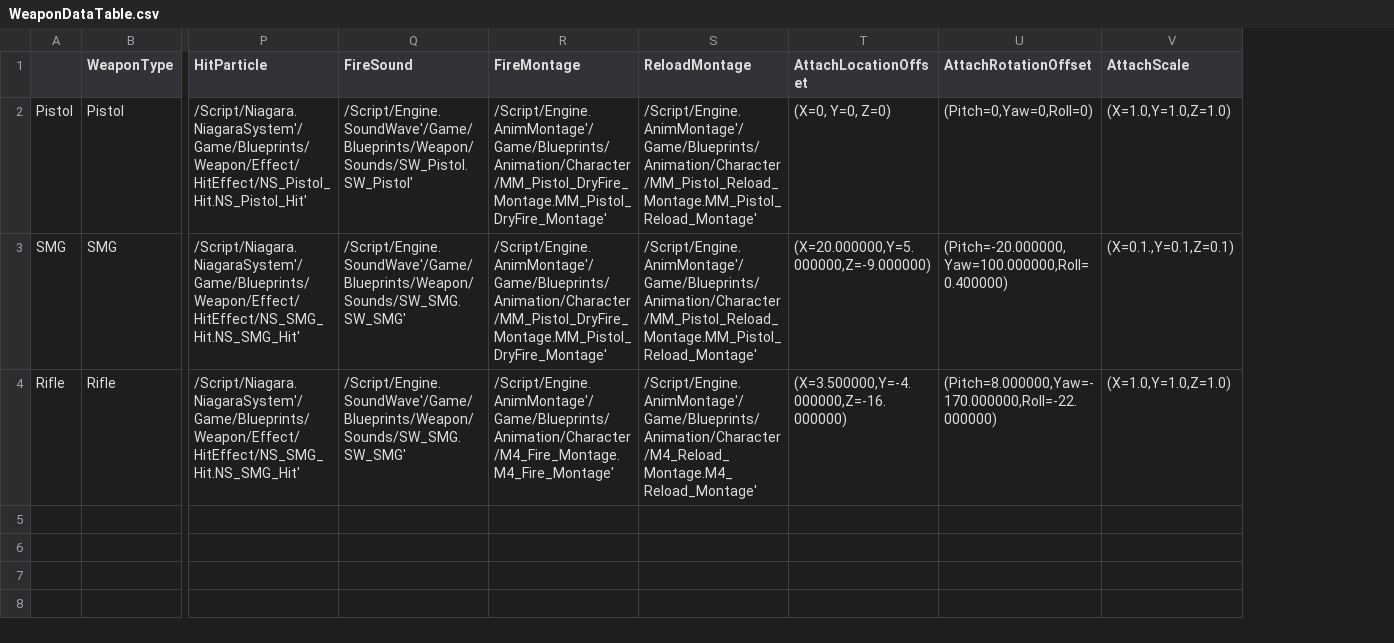
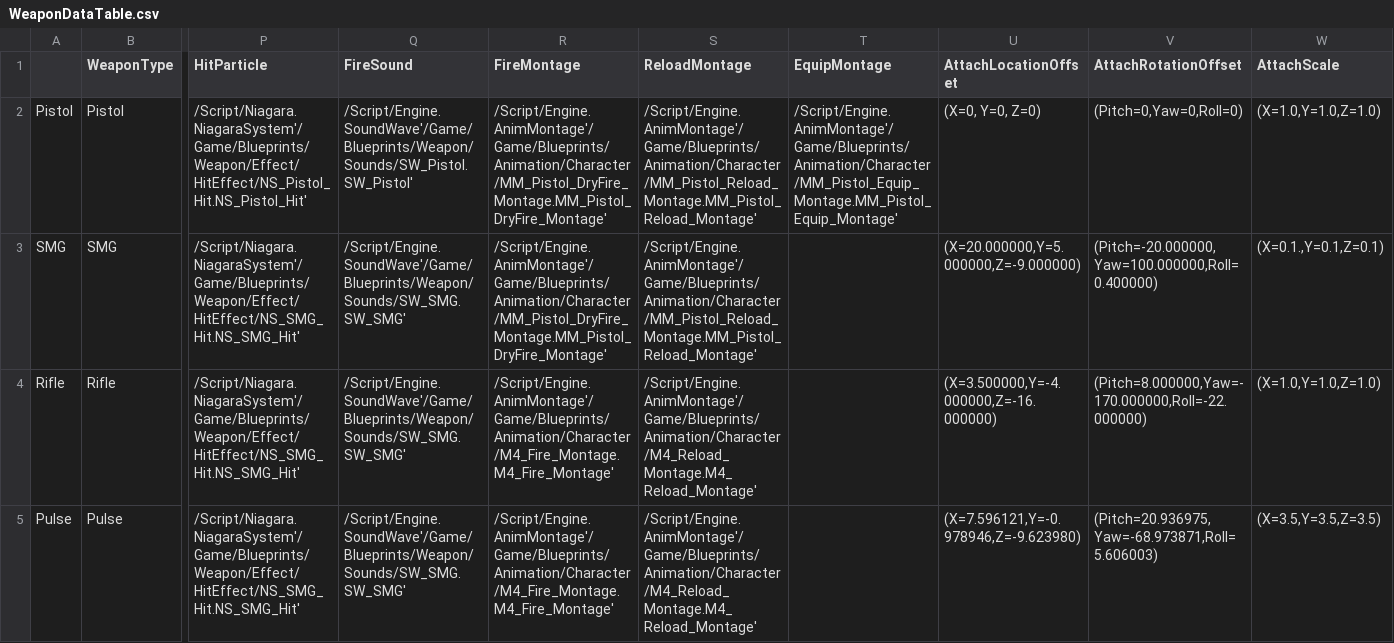
Before and after one commit to BaekSeungSu/Protocol9, a CSV file: Data/WeaponDataTable.csv, drawn as a sheet; only a part is shown, gaps mark what is left out; rows hold the shown columns only; the diff names each change by its address in the sheet, - before the commit and + after, or states it on an @@ line.

Commit message:
WeaponDataTable 수정: EquipMontage 열 추가 및 Pulse 무기 데이터 추가, WeaponData 구조체 업데이트

```diff
--- a/Data/WeaponDataTable.csv
+++ b/Data/WeaponDataTable.csv
+column T (EquipMontage), row 2: /Script/Engine.AnimMontage'/Game/Blueprints/Animation/Character/MM_Pistol_Equip_Montage.MM_Pistol_Equip_Montage'
+row 5: Pulse | Pulse | /Script/Niagara.NiagaraSystem'/Game/Blueprints/Weapon/Effect/HitEffect/NS_SMG_Hit.NS_SMG_Hit' | /Script/Engine.SoundWave'/Game/Blueprints/Weapon/Sounds/SW_SMG.SW_SMG' | /Script/Engine.AnimMontage'/Game/Blueprints/Animation/Character/M4_Fire_Montage.M4_Fire_Montage' | /Script/Engine.AnimMontage'/Game/Blueprints/Animation/Character/M4_Reload_Montage.M4_Reload_Montage' |  | (X=7.596121,Y=-0.978946,Z=-9.623980) | (Pitch=20.936975,Yaw=-68.973871,Roll=5.606003) | (X=3.5,Y=3.5,Z=3.5)
```
Also changed, not shown: 2 other files.
